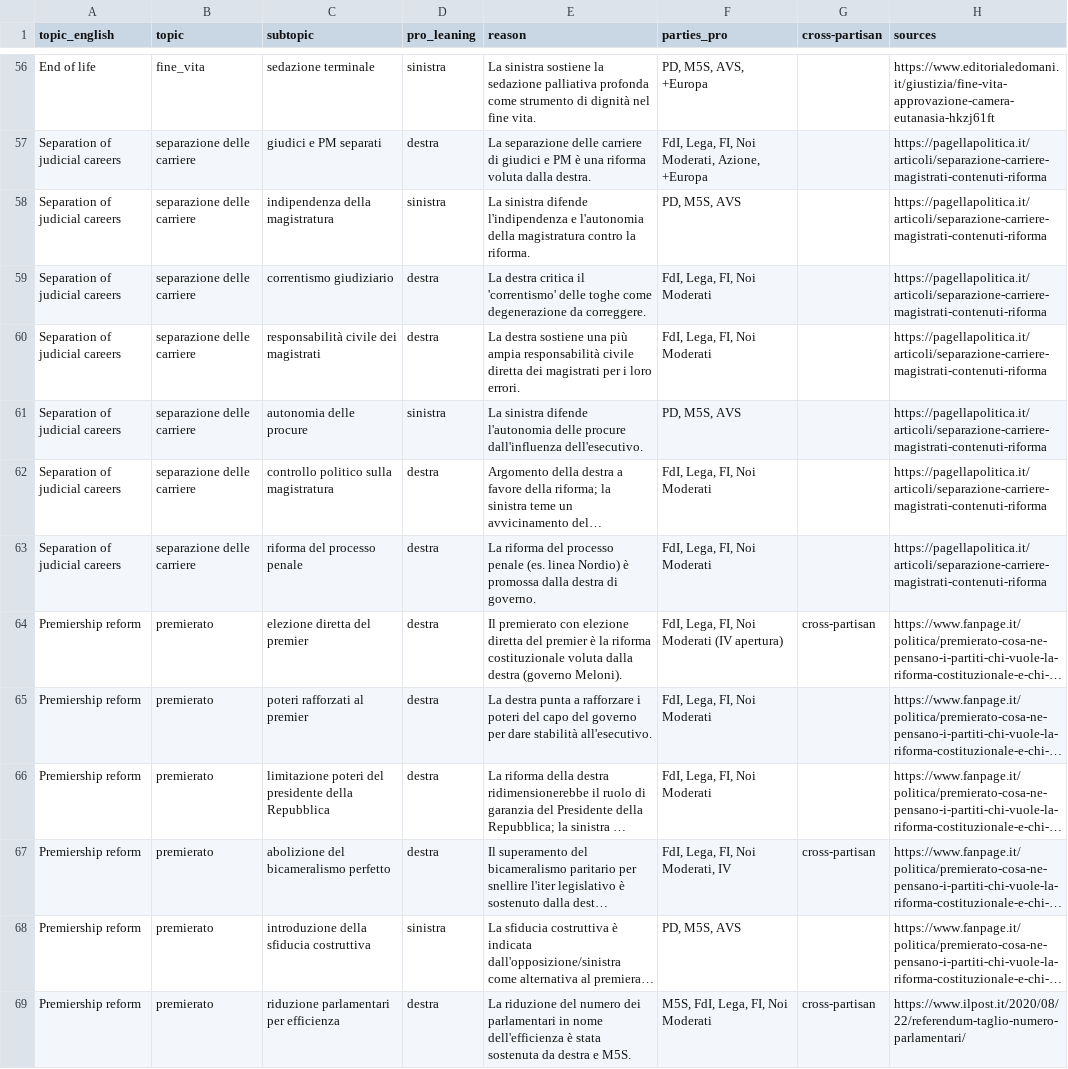
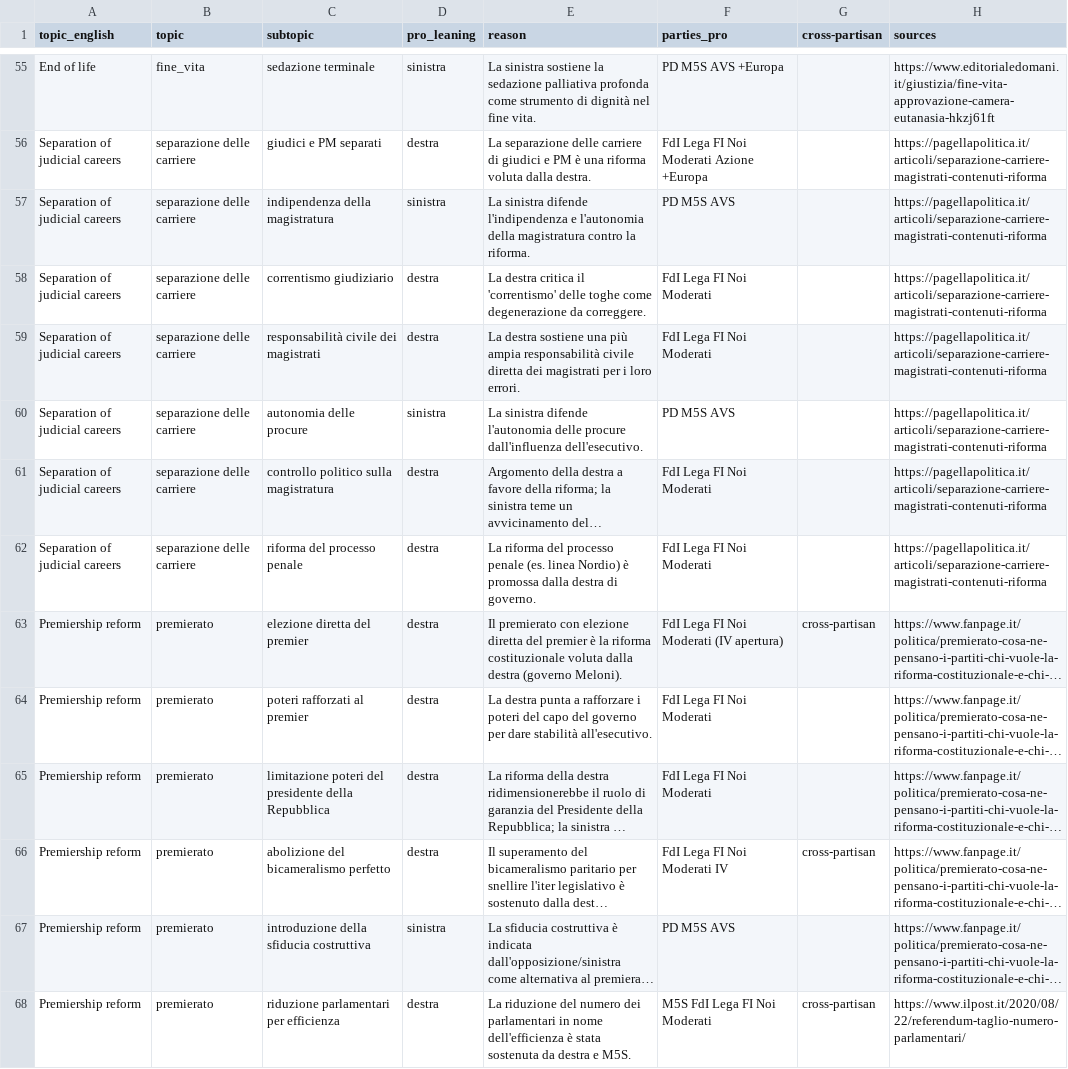
Before and after one commit to DeniseGH/aio-political-audit, a CSV file: queries/subtopics_human_reviewed.csv, drawn as a sheet; only a part is shown, gaps mark what is left out; long unchanged cells end in …; addresses are those after the commit; the diff covers the shown part only; the diff names each change by its address in the sheet, - before the commit and + after, or states it on an @@ line.

```diff
--- a/queries/subtopics_human_reviewed.csv
+++ b/queries/subtopics_human_reviewed.csv
-F55 (parties_pro): PD, M5S, AVS, +Europa
+F55 (parties_pro): PD M5S AVS +Europa
-F56 (parties_pro): FdI, Lega, FI, Noi Moderati, Azione, +Europa
+F56 (parties_pro): FdI Lega FI Noi Moderati Azione +Europa
-F57 (parties_pro): PD, M5S, AVS
+F57 (parties_pro): PD M5S AVS
-F58:F59 (parties_pro): FdI, Lega, FI, Noi Moderati
+F58:F59 (parties_pro): FdI Lega FI Noi Moderati
-F60 (parties_pro): PD, M5S, AVS
+F60 (parties_pro): PD M5S AVS
-F61:F62 (parties_pro): FdI, Lega, FI, Noi Moderati
+F61:F62 (parties_pro): FdI Lega FI Noi Moderati
-F63 (parties_pro): FdI, Lega, FI, Noi Moderati (IV apertura)
+F63 (parties_pro): FdI Lega FI Noi Moderati (IV apertura)
-F64:F65 (parties_pro): FdI, Lega, FI, Noi Moderati
+F64:F65 (parties_pro): FdI Lega FI Noi Moderati
-F66 (parties_pro): FdI, Lega, FI, Noi Moderati, IV
+F66 (parties_pro): FdI Lega FI Noi Moderati IV
-F67 (parties_pro): PD, M5S, AVS
+F67 (parties_pro): PD M5S AVS
-F68 (parties_pro): M5S, FdI, Lega, FI, Noi Moderati
+F68 (parties_pro): M5S FdI Lega FI Noi Moderati
```
Also changed, not shown: 1 removed row and 117 edited cells elsewhere in this file, 9 other files.
